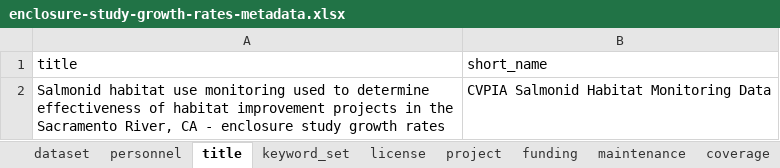
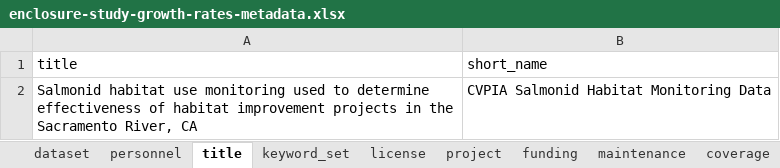
Before and after one commit to FlowWest/edi.749.1, an Excel workbook: data-raw/mandy-salmanid-habitat-monitoring/Enclosure Study - Growth Rates/enclosure-study-growth-rates-metadata.xlsx, sheet title, drawn as a sheet; values as stored, in another font and other column widths than the file's, no borders; the diff names each change by its address in the sheet, - before the commit and + after, or states it on an @@ line.

Commit message:
Makes valid EML for enclosure study growth rates. TODO figure out how to best combine them into one package? Or should they be seperate?

```diff
--- a/data-raw/mandy-salmanid-habitat-monitoring/Enclosure Study - Growth Rates/enclosure-study-growth-rates-metadata.xlsx (sheet title)
+++ b/data-raw/mandy-salmanid-habitat-monitoring/Enclosure Study - Growth Rates/enclosure-study-growth-rates-metadata.xlsx (sheet title)
-A2 (title): …River, CA - enclosure study growth rates
+A2 (title): …River, CA
```
Also changed, not shown: sheet attribute, sheet maintenance, sheet personnel, 4 other files.
